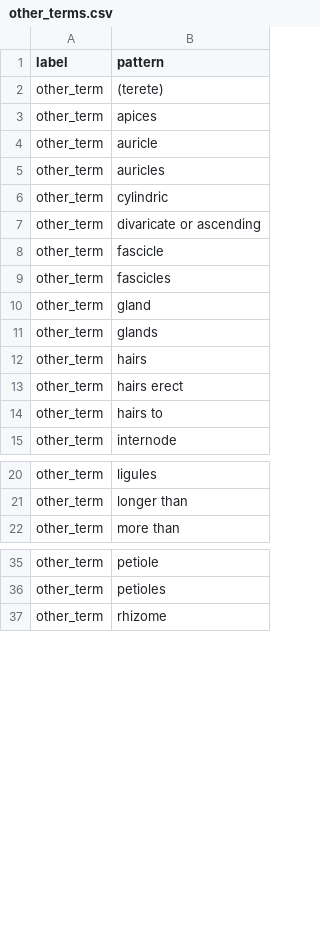
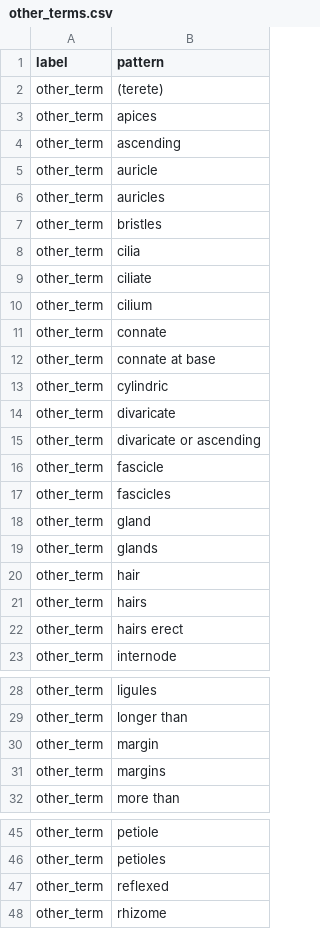
Before and after one commit to rafelafrance/ConservationConcernFlorida, a CSV file: ccf/rules/terms/other_terms.csv, drawn as a sheet; only a part is shown, gaps mark what is left out; removed rows and columns are numbered as before the commit, all else as after; the diff covers the shown part only; the diff names each change by its address in the sheet, - before the commit and + after, or states it on an @@ line.

Commit message:
Add new traits that block other traits

```diff
--- a/ccf/rules/terms/other_terms.csv
+++ b/ccf/rules/terms/other_terms.csv
+row 4: other_term | ascending
+row 7: other_term | bristles
+row 8: other_term | cilia
+row 9: other_term | ciliate
+row 10: other_term | cilium
+row 11: other_term | connate
+row 12: other_term | connate at base
+row 14: other_term | divaricate
+row 20: other_term | hair
-row 14: other_term | hairs to
+row 30: other_term | margin
+row 31: other_term | margins
+row 47: other_term | reflexed
```
Also changed, not shown: 1 removed row elsewhere in this file, ccf/rules/terms/fruit_terms.csv, ccf/rules/terms/leaf_terms.csv, 10 other files.
